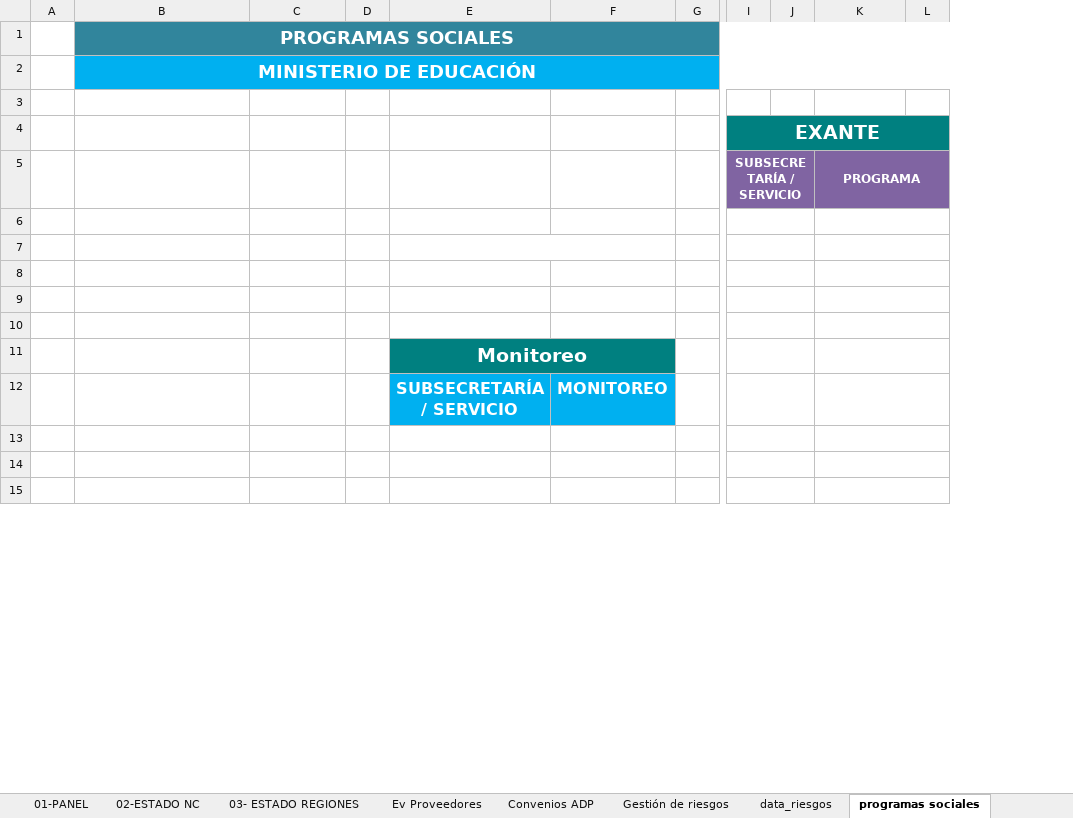
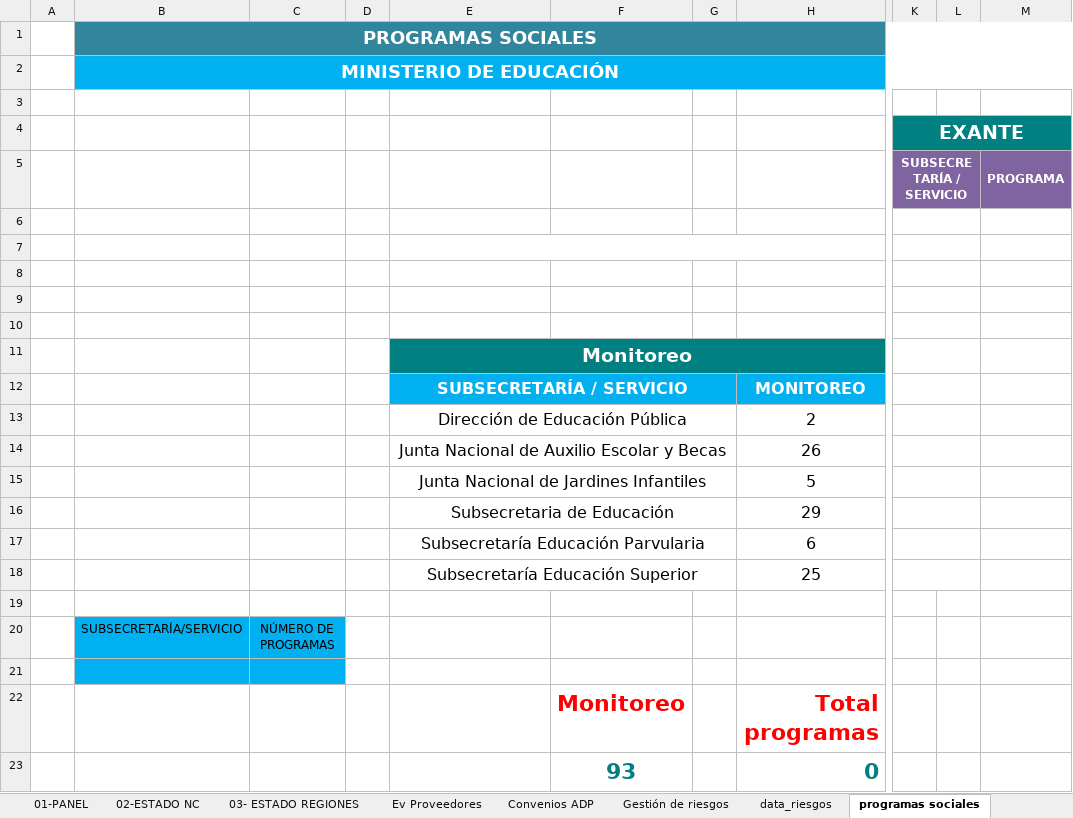
Before and after one commit to joaquinMineduc/ARMM, an Excel workbook: Backend/Input/Reports/formato.xlsx, sheet programas sociales, drawn as a sheet; only a part is shown, gaps mark what is left out; values as stored, in another font and other column widths than the file's, no borders; charts and pictures and table styles not drawn; removed rows and columns are numbered as before the commit, all else as after; rows hold the shown columns only; the diff covers the shown part only; the diff names each change by its address in the sheet, - before the commit and + after, or states it on an @@ line.

```diff
--- a/Backend/Input/Reports/formato.xlsx (sheet programas sociales)
+++ b/Backend/Input/Reports/formato.xlsx (sheet programas sociales)
-column D, empty
+column D, empty
-column F, row 12: MONITOREO
+column F, rows 22-23: Monitoreo | 93
+column H, row 12: MONITOREO; rows 22-23: Total programas | 0
-column L, empty
-E7:F7 merged
+E7:H7 merged
-E11:F11 merged
+E11:H11 merged
-G11 fill: none
+G11 fill: #008080
+E12:G12 merged
-G12 fill: none
+G12 fill: #00B0F0
+row 13:  |  |  |  | Dirección de Educación Pública |  |  | 2
+row 14:  |  |  |  | Junta Nacional de Auxilio Escolar y Becas |  |  | 26
+row 15:  |  |  |  | Junta Nacional de Jardines Infantiles |  |  | 5
+row 16:  |  |  |  | Subsecretaria de Educación |  |  | 29
+row 17:  |  |  |  | Subsecretaría Educación Parvularia |  |  | 6
+row 18:  |  |  |  | Subsecretaría Educación Superior |  |  | 25
+row 19: (empty)
+row 20:  | SUBSECRETARÍA/SERVICIO | NÚMERO DE PROGRAMAS
-B21:C21 fill: none
+B21:C21 fill: #00B0F0
-I13:J13 merged
-K13:L13 merged
-row 22: (empty)
+row 22:  |  |  |  |  | Monitoreo |  | Total programas
-I14:J14 merged
-K14:L14 merged
-row 23: (empty)
+row 23:  |  |  |  |  | 93 |  | 0
-I15:J15 merged
-K15:L15 merged
```
Also changed, not shown: 7 removed rows, 2 added columns, 4 edited cells and merged cells elsewhere in this sheet, other sheet tabs, charts or pictures, Backend/Input/Programs/Planillas programas sociales.xlsx, Backend/output/informe_final.xlsx, 8 other files.
